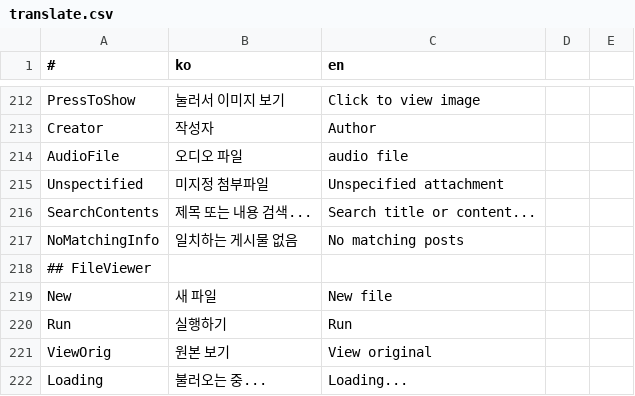
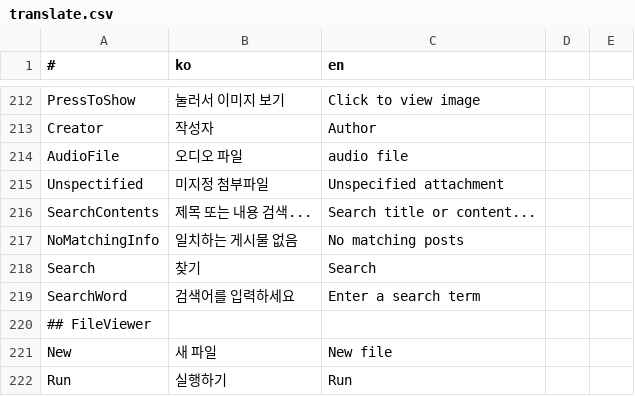
Before and after one commit to is2you2/is2you2.github.io, a CSV file: ember/translate.csv, drawn as a sheet; only a part is shown, gaps mark what is left out; the shorter side is filled out with more unchanged rows; the diff names each change by its address in the sheet, - before the commit and + after, or states it on an @@ line.

Commit message:
ember v1.7.3

```diff
--- a/ember/translate.csv
+++ b/ember/translate.csv
+row 218: Search | 찾기 | Search
+row 219: SearchWord | 검색어를 입력하세요 | Enter a search term
```
Also changed, not shown: 23 other files.
